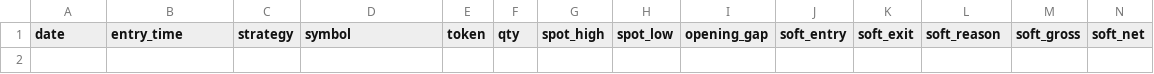
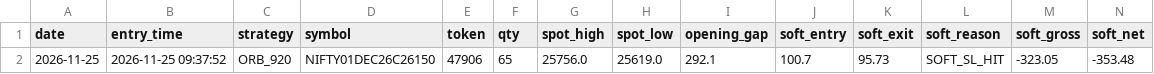
Before and after one commit to praexal/Takabot_Public, a CSV file: trade_logs/orb_920_trades.csv, drawn as a sheet; only a part is shown; rows hold the shown columns only; the diff names each change by its address in the sheet, - before the commit and + after, or states it on an @@ line.

```diff
--- a/trade_logs/orb_920_trades.csv
+++ b/trade_logs/orb_920_trades.csv
+row 2: 2026-11-25 | 2026-11-25 09:37:52 | ORB_920 | NIFTY01DEC26C26150 | 47906 | 65 | 25756.0 | 25619.0 | 292.1 | 100.7 | 95.73 | SOFT_SL_HIT | -323.05 | -353.48
```
Also changed, not shown: trade_logs/ml_raw_data.csv.
